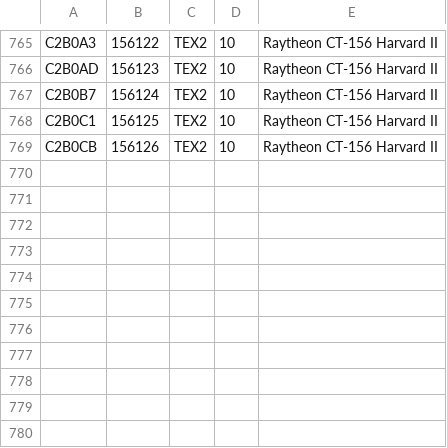
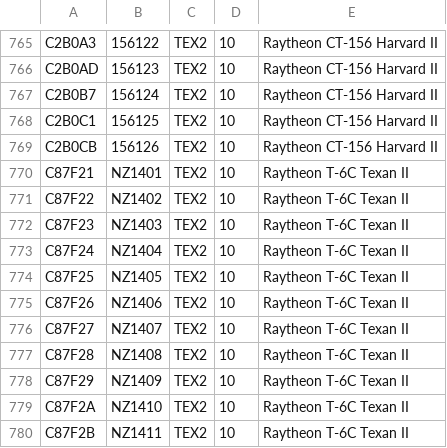
Before and after one commit to adsbfi/type-longnames, a CSV file: individual-types/TEX2.csv, drawn as a sheet; only a part is shown, gaps mark what is left out; the diff names each change by its address in the sheet, - before the commit and + after, or states it on an @@ line.

```diff
--- a/individual-types/TEX2.csv
+++ b/individual-types/TEX2.csv
+row 770: C87F21 | NZ1401 | TEX2 | 10 | Raytheon T-6C Texan II
+row 771: C87F22 | NZ1402 | TEX2 | 10 | Raytheon T-6C Texan II
+row 772: C87F23 | NZ1403 | TEX2 | 10 | Raytheon T-6C Texan II
+row 773: C87F24 | NZ1404 | TEX2 | 10 | Raytheon T-6C Texan II
+row 774: C87F25 | NZ1405 | TEX2 | 10 | Raytheon T-6C Texan II
+row 775: C87F26 | NZ1406 | TEX2 | 10 | Raytheon T-6C Texan II
+row 776: C87F27 | NZ1407 | TEX2 | 10 | Raytheon T-6C Texan II
+row 777: C87F28 | NZ1408 | TEX2 | 10 | Raytheon T-6C Texan II
+row 778: C87F29 | NZ1409 | TEX2 | 10 | Raytheon T-6C Texan II
+row 779: C87F2A | NZ1410 | TEX2 | 10 | Raytheon T-6C Texan II
+row 780: C87F2B | NZ1411 | TEX2 | 10 | Raytheon T-6C Texan II
```
Also changed, not shown: individual-types/P8.csv, 1 other file.
